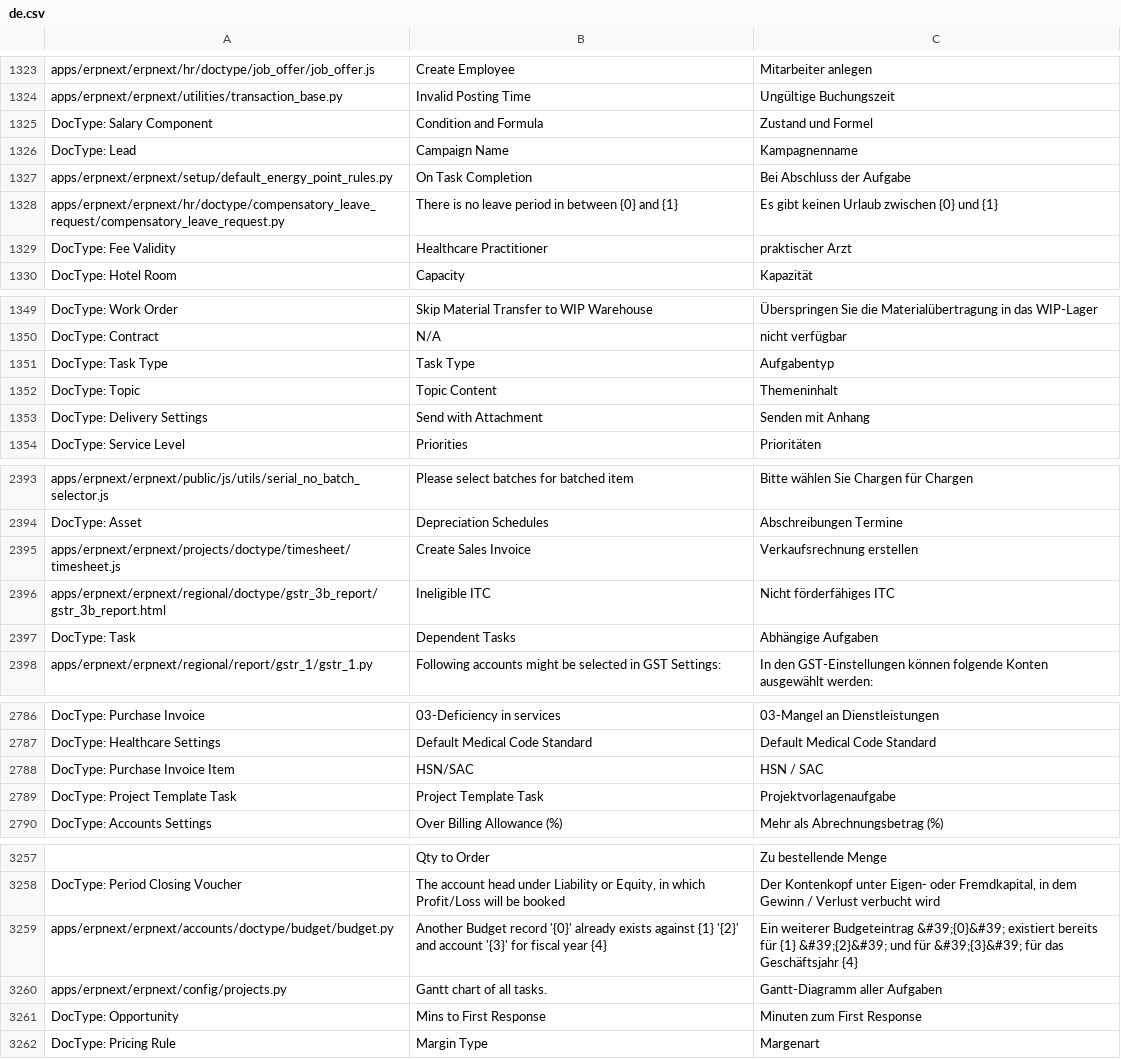
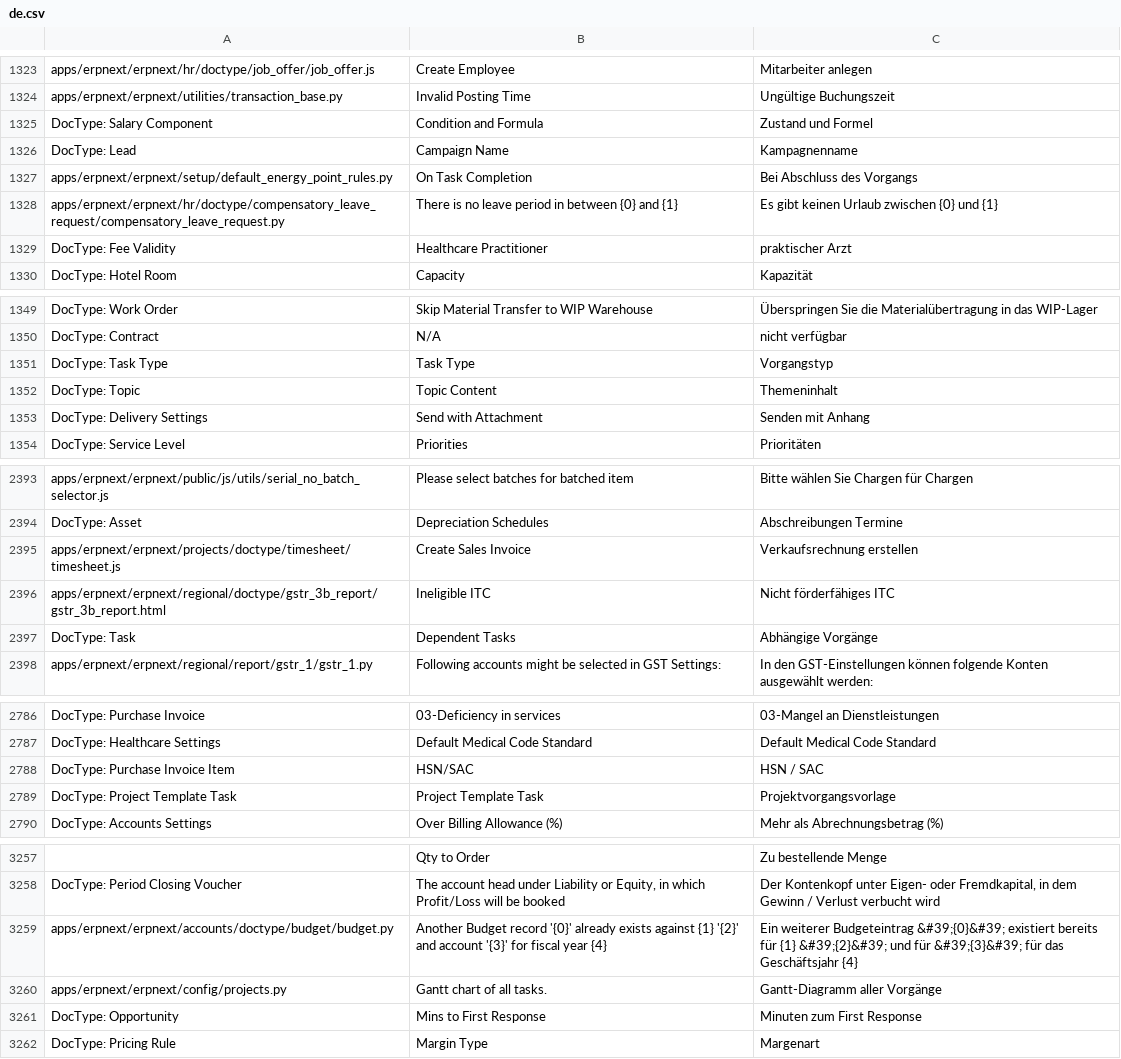
Before and after one commit to Dinext-pro/dinext_erp, a CSV file: erpnext/translations/de.csv, drawn as a sheet; only a part is shown, gaps mark what is left out; the diff covers the shown part only.

Commit message:
Update de.csv (#19755)
Changed all translations from "Aufgabe" to "Vorgang" in singular and plural where the word "Task" is project related. Left all agricultural and others how they are (as Aufgabe).

```diff
--- a/erpnext/translations/de.csv
+++ b/erpnext/translations/de.csv
@@ -1331,3 +1331,3 @@ DocType: Salary Component,Condition and Formula,Zustand und Formel
 DocType: Lead,Campaign Name,Kampagnenname
-apps/erpnext/erpnext/setup/default_energy_point_rules.py,On Task Completion,Bei Abschluss der Aufgabe
+apps/erpnext/erpnext/setup/default_energy_point_rules.py,On Task Completion,Bei Abschluss des Vorgangs
 apps/erpnext/erpnext/hr/doctype/compensatory_leave_request/compensatory_leave_request.py,There is no leave period in between {0} and {1},Es gibt keinen Urlaub zwischen {0} und {1}
@@ -1355,3 +1355,3 @@ DocType: Work Order,Skip Material Transfer to WIP Warehouse,Überspringen Sie di
 DocType: Contract,N/A,nicht verfügbar
-DocType: Task Type,Task Type,Aufgabentyp
+DocType: Task Type,Task Type,Vorgangstyp
 DocType: Topic,Topic Content,Themeninhalt
@@ -2451,3 +2451,3 @@ apps/erpnext/erpnext/projects/doctype/timesheet/timesheet.js,Create Sales Invoic
 apps/erpnext/erpnext/regional/doctype/gstr_3b_report/gstr_3b_report.html,Ineligible ITC,Nicht förderfähiges ITC
-DocType: Task,Dependent Tasks,Abhängige Aufgaben
+DocType: Task,Dependent Tasks,Abhängige Vorgänge
 apps/erpnext/erpnext/regional/report/gstr_1/gstr_1.py,Following accounts might be selected in GST Settings:,In den GST-Einstellungen können folgende Konten ausgewählt werden:
@@ -2848,3 +2848,3 @@ DocType: Healthcare Settings,Default Medical Code Standard,Default Medical Code
 DocType: Purchase Invoice Item,HSN/SAC,HSN / SAC
-DocType: Project Template Task,Project Template Task,Projektvorlagenaufgabe
+DocType: Project Template Task,Project Template Task,Projektvorgangsvorlage
 DocType: Accounts Settings,Over Billing Allowance (%),Mehr als Abrechnungsbetrag (%)
@@ -3325,3 +3325,3 @@ DocType: Period Closing Voucher,"The account head under Liability or Equity, in
 apps/erpnext/erpnext/accounts/doctype/budget/budget.py,Another Budget record '{0}' already exists against {1} '{2}' and account '{3}' for fiscal year {4},Ein weiterer Budgeteintrag &#39;{0}&#39; existiert bereits für {1} &#39;{2}&#39; und für &#39;{3}&#39; für das Geschäftsjahr {4}
-apps/erpnext/erpnext/config/projects.py,Gantt chart of all tasks.,Gantt-Diagramm aller Aufgaben
+apps/erpnext/erpnext/config/projects.py,Gantt chart of all tasks.,Gantt-Diagramm aller Vorgänge
 DocType: Opportunity,Mins to First Response,Minuten zum First Response
```
Also changed, not shown: 5 edited cells elsewhere in this file.
